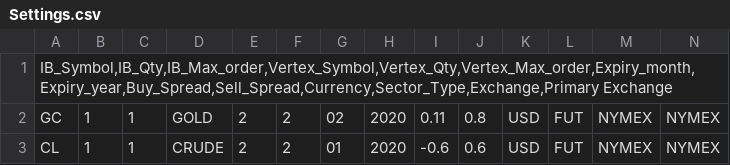
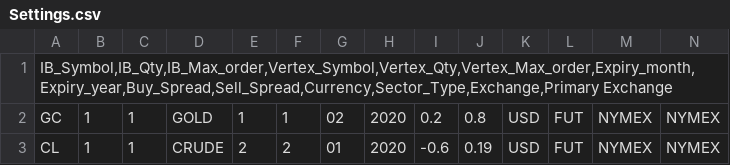
Before and after one commit to NishantVibhute/vertexIBBridge, a CSV file: Bridge/Settings.csv, drawn as a sheet.

Commit message:
added code for transaction and show in order Table

```diff
--- a/Bridge/Settings.csv
+++ b/Bridge/Settings.csv
@@ -1,3 +1,3 @@
 "IB_Symbol,IB_Qty,IB_Max_order,Vertex_Symbol,Vertex_Qty,Vertex_Max_order,Expiry_month,Expiry_year,Buy_Spread,Sell_Spread,Currency,Sector_Type,Exchange,Primary Exchange"
-"GC","1","1","GOLD","2","2","02","2020","0.11","0.8","USD","FUT","NYMEX","NYMEX"
-"CL","1","1","CRUDE","2","2","01","2020","-0.6","0.6","USD","FUT","NYMEX","NYMEX"
+"GC","1","1","GOLD","1","1","02","2020","0.2","0.8","USD","FUT","NYMEX","NYMEX"
+"CL","1","1","CRUDE","2","2","01","2020","-0.6","0.19","USD","FUT","NYMEX","NYMEX"
```
Also changed, not shown: 10 other files.
